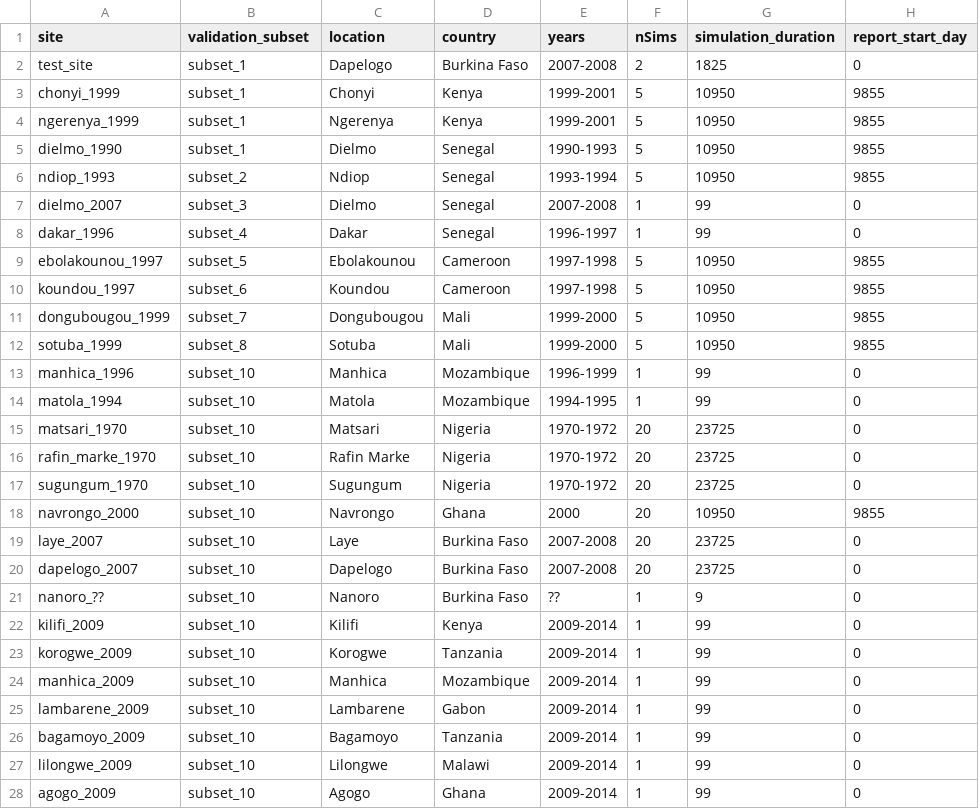
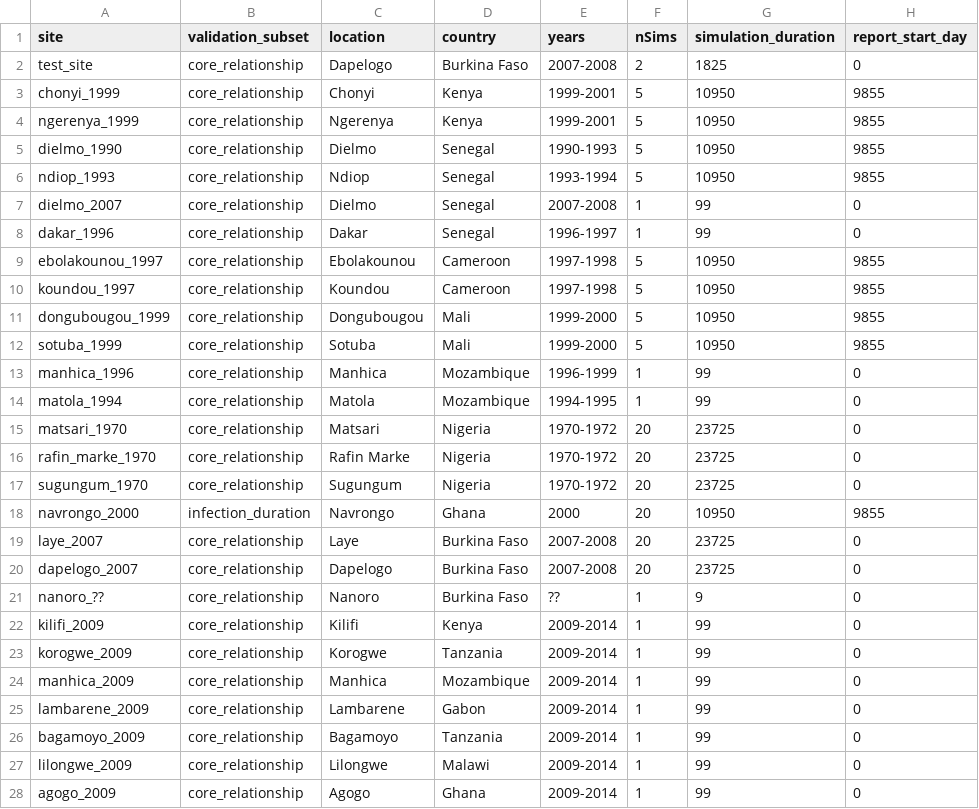
Before and after one commit to InstituteforDiseaseModeling/malaria-model_validation, a CSV file: simulation_inputs/simulation_coordinator.csv, drawn as a sheet; only a part is shown; the diff covers the shown part only; the diff names each change by its address in the sheet, - before the commit and + after, or states it on an @@ line.

```diff
--- a/simulation_inputs/simulation_coordinator.csv
+++ b/simulation_inputs/simulation_coordinator.csv
-B2:B5 (validation_subset): subset_1
+B2:B5 (validation_subset): core_relationship
-B6 (validation_subset): subset_2
+B6 (validation_subset): core_relationship
-B7 (validation_subset): subset_3
+B7 (validation_subset): core_relationship
-B8 (validation_subset): subset_4
+B8 (validation_subset): core_relationship
-B9 (validation_subset): subset_5
+B9 (validation_subset): core_relationship
-B10 (validation_subset): subset_6
+B10 (validation_subset): core_relationship
-B11 (validation_subset): subset_7
+B11 (validation_subset): core_relationship
-B12 (validation_subset): subset_8
+B12 (validation_subset): core_relationship
-B13:B17 (validation_subset): subset_10
+B13:B17 (validation_subset): core_relationship
-B18 (validation_subset): subset_10
+B18 (validation_subset): infection_duration
-B19:B28 (validation_subset): subset_10
+B19:B28 (validation_subset): core_relationship
```
Also changed, not shown: 4 edited cells elsewhere in this file, 2 other files.
